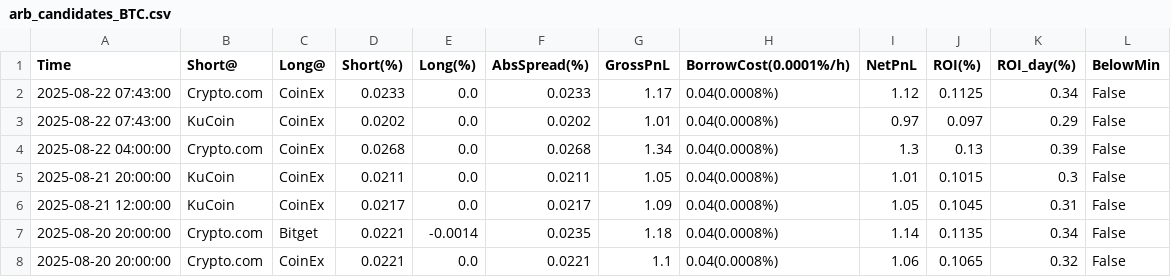
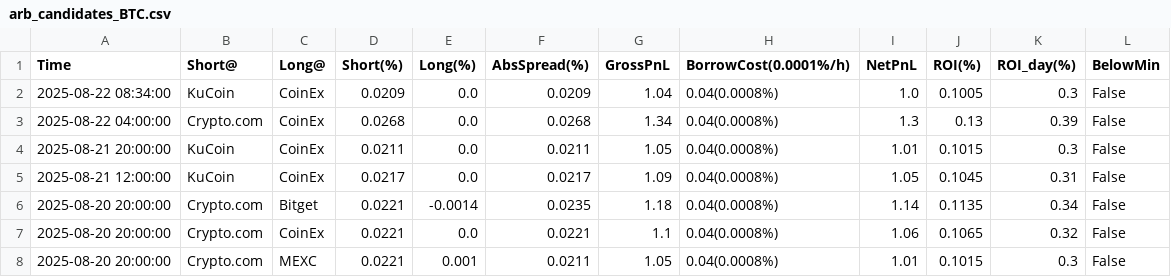
Before and after one commit to aerist123/funding-data, a CSV file: public/data/arb_candidates_BTC.csv, drawn as a sheet; only a part is shown; the shorter side is filled out with more unchanged rows; removed rows and columns are numbered as before the commit, all else as after; the diff names each change by its address in the sheet, - before the commit and + after, or states it on an @@ line.

```diff
--- a/public/data/arb_candidates_BTC.csv
+++ b/public/data/arb_candidates_BTC.csv
-row 2: 2025-08-22 07:43:00 | Crypto.com | CoinEx | 0.0233 | 0.0 | 0.0233 | 1.17 | 0.04(0.0008%) | 1.12 | 0.1125 | 0.34 | False
-row 3: 2025-08-22 07:43:00 | KuCoin | CoinEx | 0.0202 | 0.0 | 0.0202 | 1.01 | 0.04(0.0008%) | 0.97 | 0.097 | 0.29 | False
+row 2: 2025-08-22 08:34:00 | KuCoin | CoinEx | 0.0209 | 0.0 | 0.0209 | 1.04 | 0.04(0.0008%) | 1.0 | 0.1005 | 0.3 | False
```
Also changed, not shown: public/data/arb_candidates_CVC.csv, public/data/arb_candidates_GAS.csv, 23 other files.
